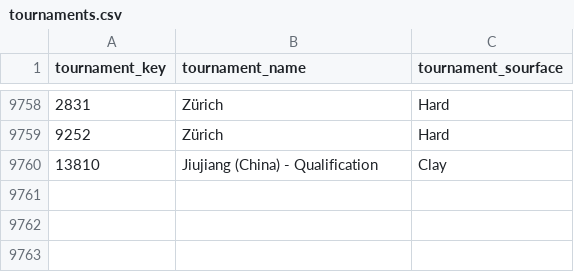
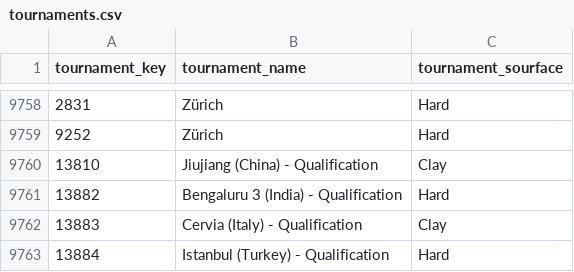
Before and after one commit to RodrigoBaquerizo/otorongo, a CSV file: data/tournaments.csv, drawn as a sheet; only a part is shown, gaps mark what is left out; the diff names each change by its address in the sheet, - before the commit and + after, or states it on an @@ line.

```diff
--- a/data/tournaments.csv
+++ b/data/tournaments.csv
+row 9761: 13882 | Bengaluru 3 (India) - Qualification | Hard
+row 9762: 13883 | Cervia (Italy) - Qualification | Clay
+row 9763: 13884 | Istanbul (Turkey) - Qualification | Hard
```
Also changed, not shown: data/standings_ATP.csv, 6 other files.
